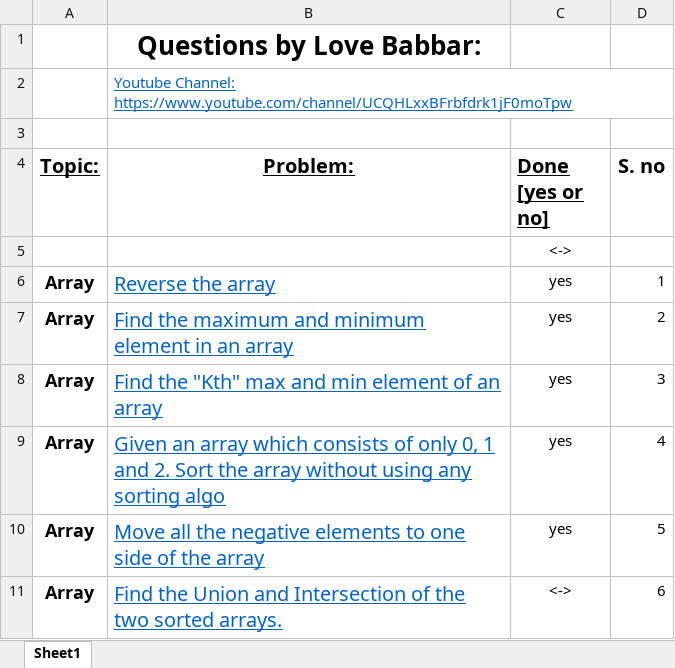
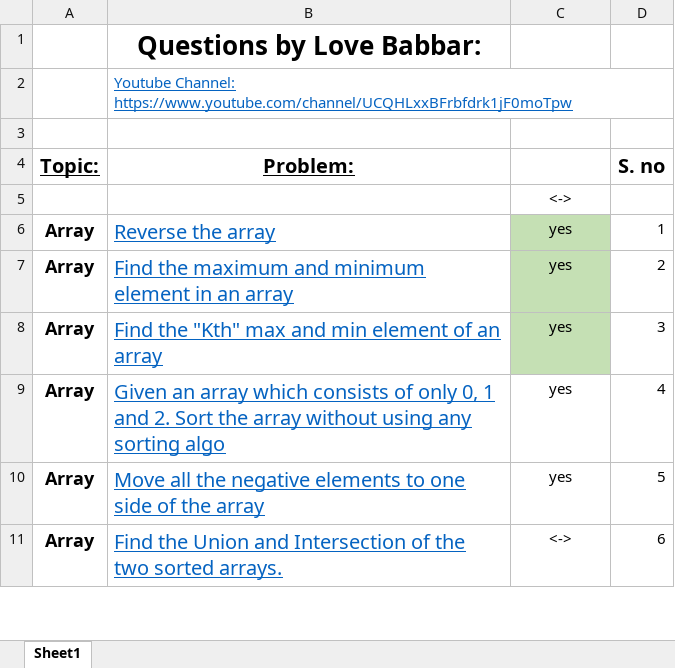
Before and after one commit to RaghavRagh/DSA-Daily, an Excel workbook: CodeHelp/FINAL450.xlsx, sheet Sheet1, drawn as a sheet; only a part is shown; values as stored, in another font and other column widths than the file's, no borders; the diff names each change by its address in the sheet, - before the commit and + after, or states it on an @@ line.

```diff
--- a/CodeHelp/FINAL450.xlsx (sheet Sheet1)
+++ b/CodeHelp/FINAL450.xlsx (sheet Sheet1)
-C4: Done [yes or no]
+C4: (empty)
-C6:C8 fill: none
+C6:C8 fill: #C5E0B4
```
Also changed, not shown: 17 other files.
